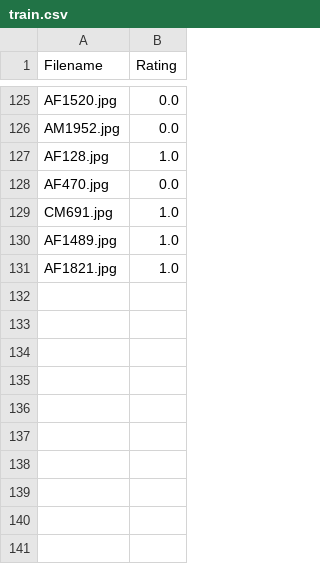
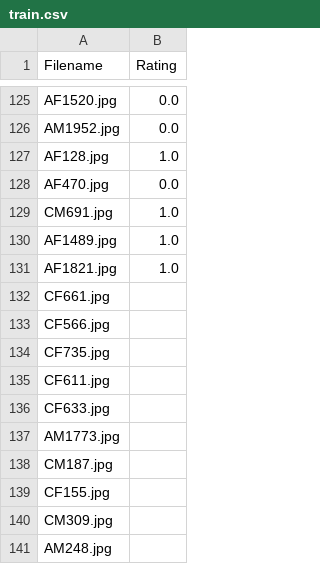
Before and after one commit to Padmanabh03/IDAI-720, a CSV file: data/train.csv, drawn as a sheet; only a part is shown, gaps mark what is left out.

Commit message:
Update Commit

```diff
--- a/data/train.csv
+++ b/data/train.csv
@@ -131 +131,11 @@ AF1489.jpg,1.0
 AF1821.jpg,1.0
+CF661.jpg,
+CF566.jpg,
+CF735.jpg,
+CF611.jpg,
+CF633.jpg,
+AM1773.jpg,
+CM187.jpg,
+CF155.jpg,
+CM309.jpg,
+AM248.jpg,
```
